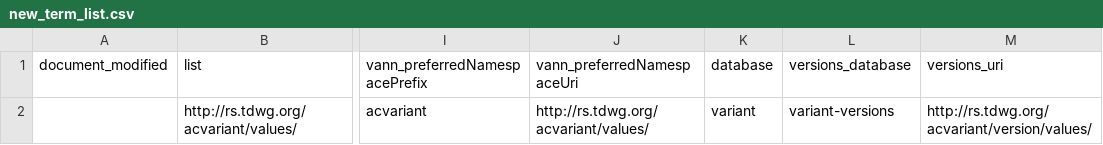
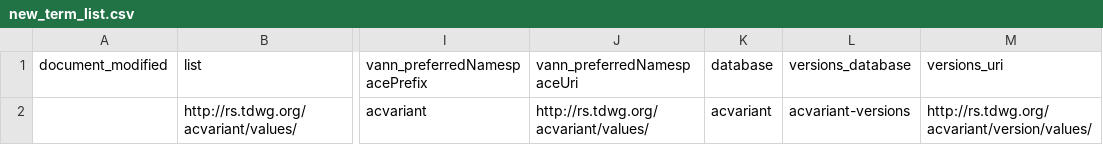
Before and after one commit to camiplata/rs.tdwg.org, a CSV file: process/files_for_new/new_term_list.csv, drawn as a sheet; only a part is shown, gaps mark what is left out; the diff names each change by its address in the sheet, - before the commit and + after, or states it on an @@ line.

```diff
--- a/process/files_for_new/new_term_list.csv
+++ b/process/files_for_new/new_term_list.csv
-K2 (database): variant
+K2 (database): acvariant
-L2 (versions_database): variant-versions
+L2 (versions_database): acvariant-versions
```
Also changed, not shown: 2 other files.
